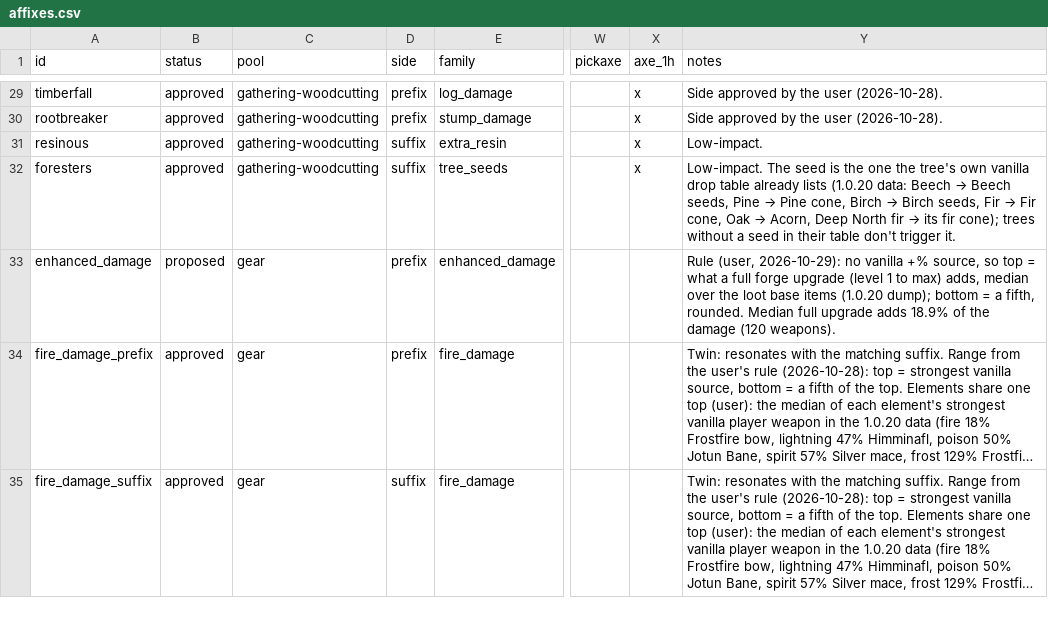
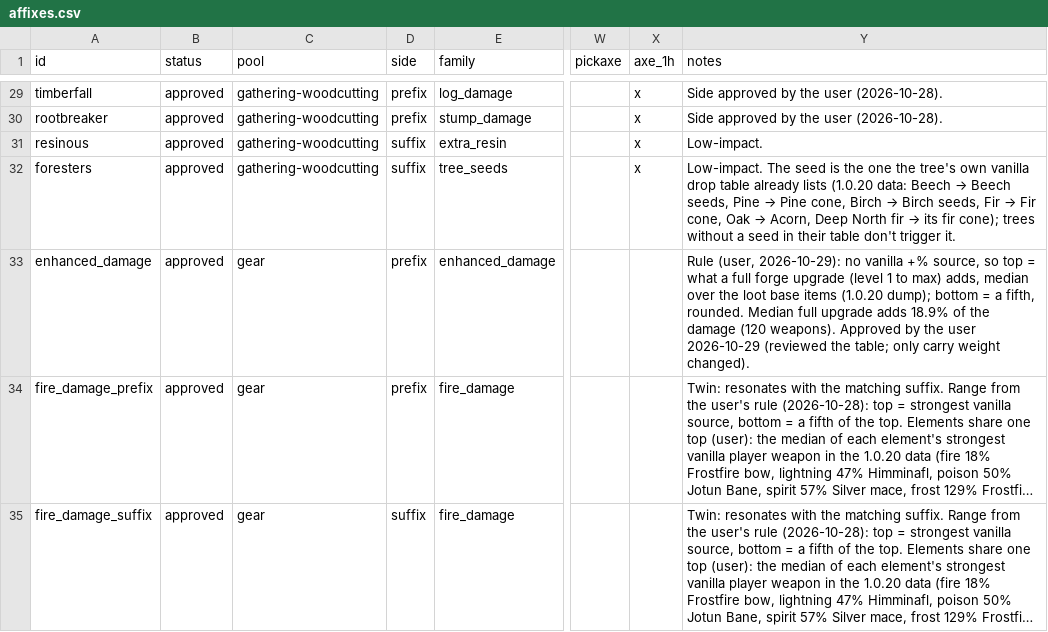
Before and after one commit to krogon-games/JotunnModStub, a CSV file: Corruption/Data/affixes.csv, drawn as a sheet; only a part is shown, gaps mark what is left out; long unchanged cells end in …; the diff covers the shown part only; the diff names each change by its address in the sheet, - before the commit and + after, or states it on an @@ line.

```diff
--- a/Corruption/Data/affixes.csv
+++ b/Corruption/Data/affixes.csv
-B33 (status): proposed
+B33 (status): approved
-Y33 (notes): …(120 weapons).
+Y33 (notes): …(120 weapons). Approved by the user 2026-10-29 (reviewed the table; only carry weight changed).
```
Also changed, not shown: 39 edited cells elsewhere in this file, 4 other files.
